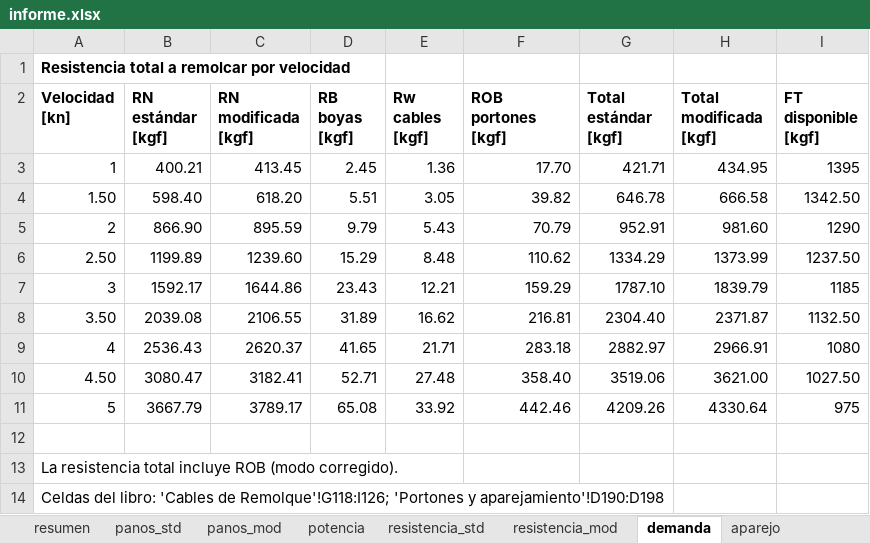
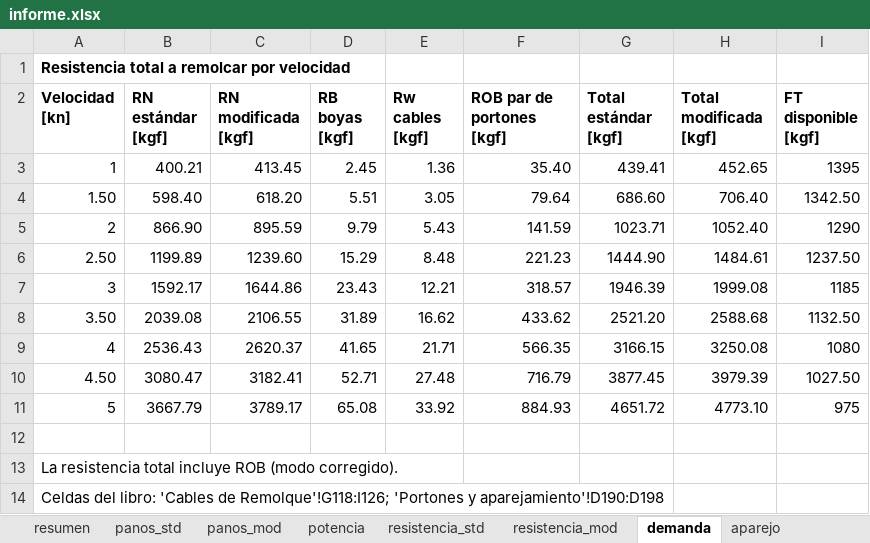
Before and after one commit to arielgiamportone/trawl-design-lab, an Excel workbook: examples/fao_a3/corregido/informe.xlsx, sheet demanda, drawn as a sheet; values as stored, in another font and other column widths than the file's, no borders; the diff names each change by its address in the sheet, - before the commit and + after, or states it on an @@ line.

```diff
--- a/examples/fao_a3/corregido/informe.xlsx (sheet demanda)
+++ b/examples/fao_a3/corregido/informe.xlsx (sheet demanda)
-F2: ROB portones [kgf]
+F2: ROB par de portones [kgf]
-F3 (ROB par de portones [kgf]): 17.70
+F3 (ROB par de portones [kgf]): 35.40
-G3 (Total estándar [kgf]): 421.71
+G3 (Total estándar [kgf]): 439.41
-H3 (Total modificada [kgf]): 434.95
+H3 (Total modificada [kgf]): 452.65
-F4 (ROB par de portones [kgf]): 39.82
+F4 (ROB par de portones [kgf]): 79.64
-G4 (Total estándar [kgf]): 646.78
+G4 (Total estándar [kgf]): 686.60
-H4 (Total modificada [kgf]): 666.58
+H4 (Total modificada [kgf]): 706.40
-F5 (ROB par de portones [kgf]): 70.79
+F5 (ROB par de portones [kgf]): 141.59
-G5 (Total estándar [kgf]): 952.91
+G5 (Total estándar [kgf]): 1023.71
-H5 (Total modificada [kgf]): 981.60
+H5 (Total modificada [kgf]): 1052.40
-F6 (ROB par de portones [kgf]): 110.62
+F6 (ROB par de portones [kgf]): 221.23
-G6 (Total estándar [kgf]): 1334.29
+G6 (Total estándar [kgf]): 1444.90
-H6 (Total modificada [kgf]): 1373.99
+H6 (Total modificada [kgf]): 1484.61
-F7 (ROB par de portones [kgf]): 159.29
+F7 (ROB par de portones [kgf]): 318.57
-G7 (Total estándar [kgf]): 1787.10
+G7 (Total estándar [kgf]): 1946.39
-H7 (Total modificada [kgf]): 1839.79
+H7 (Total modificada [kgf]): 1999.08
-F8 (ROB par de portones [kgf]): 216.81
+F8 (ROB par de portones [kgf]): 433.62
-G8 (Total estándar [kgf]): 2304.40
+G8 (Total estándar [kgf]): 2521.20
-H8 (Total modificada [kgf]): 2371.87
+H8 (Total modificada [kgf]): 2588.68
-F9 (ROB par de portones [kgf]): 283.18
+F9 (ROB par de portones [kgf]): 566.35
-G9 (Total estándar [kgf]): 2882.97
+G9 (Total estándar [kgf]): 3166.15
-H9 (Total modificada [kgf]): 2966.91
+H9 (Total modificada [kgf]): 3250.08
-F10 (ROB par de portones [kgf]): 358.40
+F10 (ROB par de portones [kgf]): 716.79
-G10 (Total estándar [kgf]): 3519.06
+G10 (Total estándar [kgf]): 3877.45
-H10 (Total modificada [kgf]): 3621.00
+H10 (Total modificada [kgf]): 3979.39
-F11 (ROB par de portones [kgf]): 442.46
+F11 (ROB par de portones [kgf]): 884.93
-G11 (Total estándar [kgf]): 4209.26
+G11 (Total estándar [kgf]): 4651.72
-H11 (Total modificada [kgf]): 4330.64
+H11 (Total modificada [kgf]): 4773.10
```
Also changed, not shown: sheet ventana_velocidad, sheet aparejo, sheet cable, sheet resumen, sheet Notas, examples/fao_a3/excel/informe.xlsx, 13 other files.
